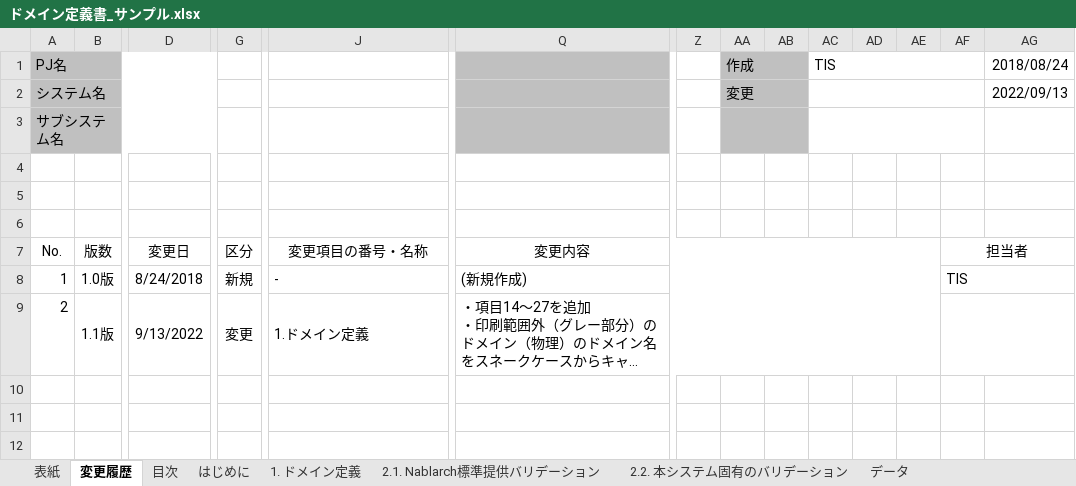
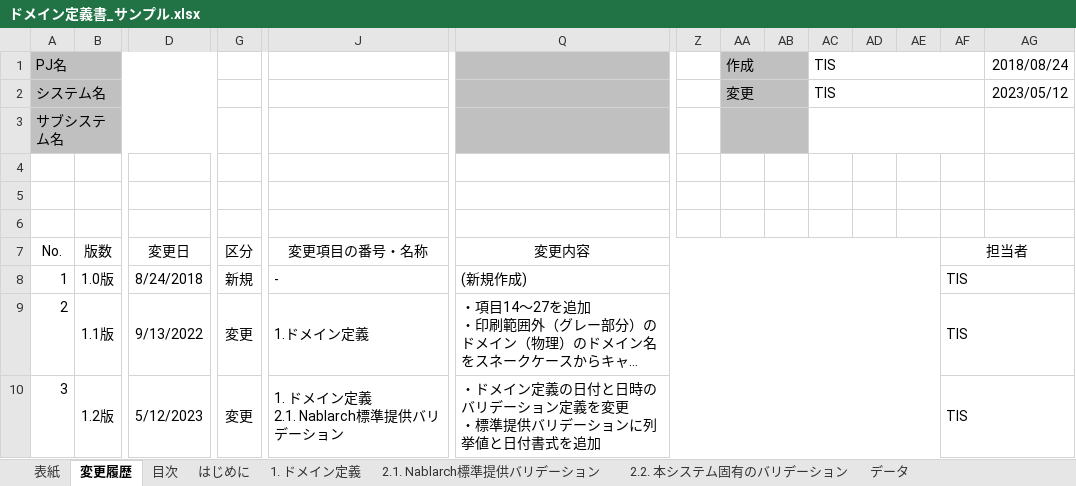
Before and after one commit to nablarch-development-standards/nablarch-development-standards, an Excel workbook: 030_設計ドキュメント/020_サンプル/090_データモデル設計/ドメイン定義書_サンプル.xlsx, sheet 変更履歴, drawn as a sheet; only a part is shown, gaps mark what is left out; long unchanged cells end in …; values as stored, in another font and other column widths than the file's, no borders; charts and pictures not drawn; rows hold the shown columns only; ↵ is a line break in a cell; the diff names each change by its address in the sheet, - before the commit and + after, or states it on an @@ line.

Commit message:
ドメイン定義書のバリデーションをBeanValidtionで最新化 (#38)
* ドメイン定義書の標準バリデーションを最新化

* CHANGELOGに次バージョンを追記

* 英語版のCHANGELOGを最新化

* 流用を考慮して単体テスト標準の変更履歴を修正

* ドメイン定義書サンプルの体裁を修正

* 単体テスト標準の変更履歴修正をCHANGELOGに反映

* 英語版変更履歴の単語を他と合うように修正

```diff
--- a/030_設計ドキュメント/020_サンプル/090_データモデル設計/ドメイン定義書_サンプル.xlsx (sheet 変更履歴)
+++ b/030_設計ドキュメント/020_サンプル/090_データモデル設計/ドメイン定義書_サンプル.xlsx (sheet 変更履歴)
-AC2: (empty)
+AC2: TIS
-AG2: 2022/09/13
+AG2: 2023/05/12
-AF9: (empty)
+AF9: TIS
+row 10: 3 | 1.2版 | 5/12/2023 | 変更 | 1. ドメイン定義 ↵ 2.1. Nablarch標準提供バリデーション | ・ドメイン定義の日付と日時のバリデーション定義を変更 ↵ ・標準提供バリデーションに列挙値と日付書式を追加 |  |  |  |  |  |  | TIS
```
Also changed, not shown: sheet 2.1. Nablarch標準提供バリデーション, sheet 1. ドメイン定義, sheet はじめに, sheet 2.2. 本システム固有のバリデーション, sheet 目次, sheet 表紙, 5 other files.
